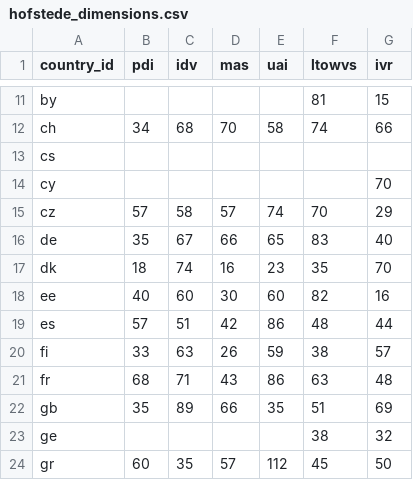
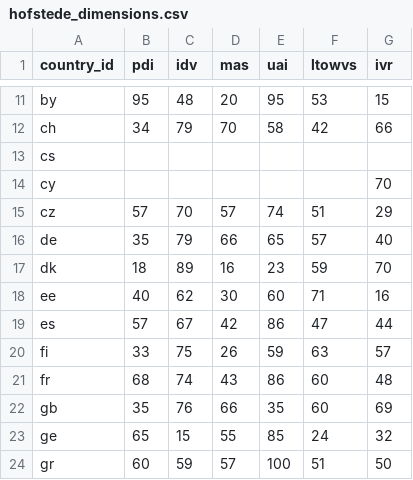
Before and after one commit to JADS-Team3/SNA_eurovision, a CSV file: hofstede_dimensions.csv, drawn as a sheet; only a part is shown, gaps mark what is left out; the diff covers the shown part only; the diff names each change by its address in the sheet, - before the commit and + after, or states it on an @@ line.

```diff
--- a/hofstede_dimensions.csv
+++ b/hofstede_dimensions.csv
-B11 (pdi): (empty)
+B11 (pdi): 95
-C11 (idv): (empty)
+C11 (idv): 48
-D11 (mas): (empty)
+D11 (mas): 20
-E11 (uai): (empty)
+E11 (uai): 95
-F11 (ltowvs): 81
+F11 (ltowvs): 53
-C12 (idv): 68
+C12 (idv): 79
-F12 (ltowvs): 74
+F12 (ltowvs): 42
-C15 (idv): 58
+C15 (idv): 70
-F15 (ltowvs): 70
+F15 (ltowvs): 51
-C16 (idv): 67
+C16 (idv): 79
-F16 (ltowvs): 83
+F16 (ltowvs): 57
-C17 (idv): 74
+C17 (idv): 89
-F17 (ltowvs): 35
+F17 (ltowvs): 59
-C18 (idv): 60
+C18 (idv): 62
-F18 (ltowvs): 82
+F18 (ltowvs): 71
-C19 (idv): 51
+C19 (idv): 67
-F19 (ltowvs): 48
+F19 (ltowvs): 47
-C20 (idv): 63
+C20 (idv): 75
-F20 (ltowvs): 38
+F20 (ltowvs): 63
-C21 (idv): 71
+C21 (idv): 74
-F21 (ltowvs): 63
+F21 (ltowvs): 60
-C22 (idv): 89
+C22 (idv): 76
-F22 (ltowvs): 51
+F22 (ltowvs): 60
-B23 (pdi): (empty)
+B23 (pdi): 65
-C23 (idv): (empty)
+C23 (idv): 15
-D23 (mas): (empty)
+D23 (mas): 55
-E23 (uai): (empty)
+E23 (uai): 85
-F23 (ltowvs): 38
+F23 (ltowvs): 24
-C24 (idv): 35
+C24 (idv): 59
-E24 (uai): 112
+E24 (uai): 100
-F24 (ltowvs): 45
+F24 (ltowvs): 51
```
Also changed, not shown: 99 edited cells elsewhere in this file, 1 other file.
